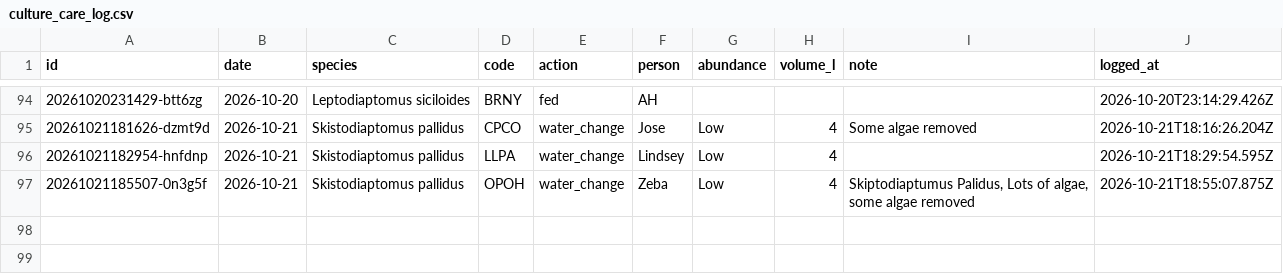
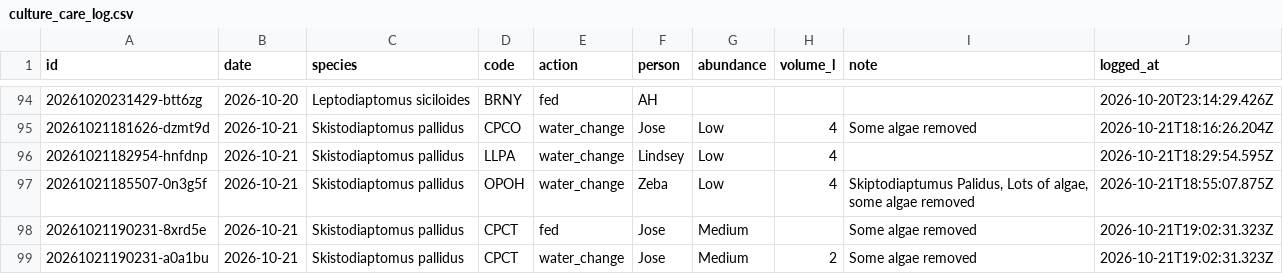
Before and after one commit to ZoopEcoEvo/lab_utilities, a CSV file: culture_details/culture_care_log.csv, drawn as a sheet; only a part is shown, gaps mark what is left out.

Commit message:
Culture care: fed + water change for CPCT, Skistodiaptomus pallidus (Jose)

```diff
--- a/culture_details/culture_care_log.csv
+++ b/culture_details/culture_care_log.csv
@@ -97 +97,3 @@ id,date,species,code,action,person,abundance,volume_l,note,logged_at
 20261021185507-0n3g5f,2026-10-21,Skistodiaptomus pallidus,OPOH,water_change,Zeba,Low,4,"Skiptodiaptumus Palidus, Lots of algae, some algae removed",2026-10-21T18:55:07.875Z
+20261021190231-8xrd5e,2026-10-21,Skistodiaptomus pallidus,CPCT,fed,Jose,Medium,,Some algae removed,2026-10-21T19:02:31.323Z
+20261021190231-a0a1bu,2026-10-21,Skistodiaptomus pallidus,CPCT,water_change,Jose,Medium,2,Some algae removed,2026-10-21T19:02:31.323Z
```
